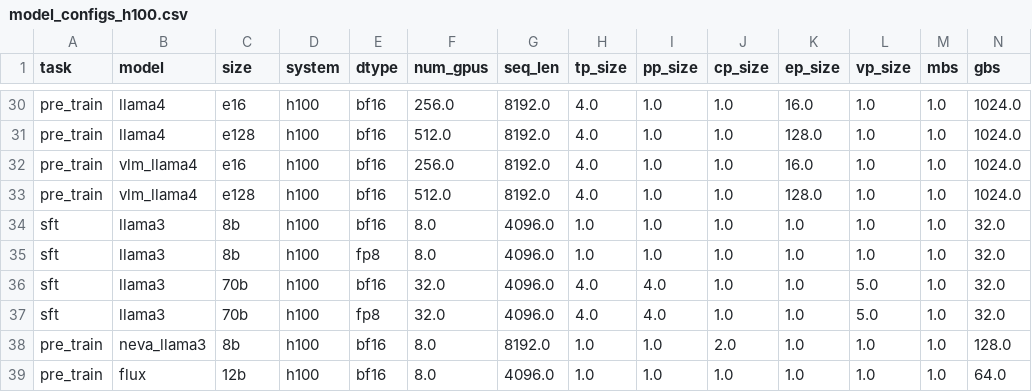
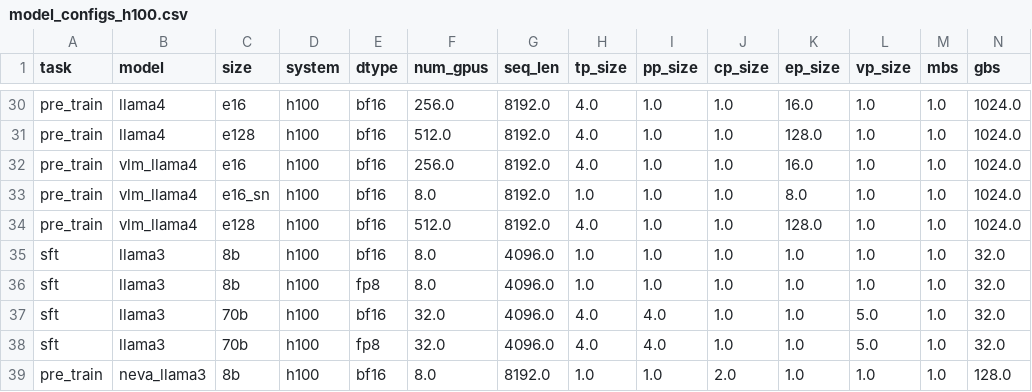
Before and after one commit to gdengk/NeMo, a CSV file: scripts/performance/recommended_model_configs/model_configs_h100.csv, drawn as a sheet; only a part is shown, gaps mark what is left out; the shorter side is filled out with more unchanged rows; rows hold the shown columns only; the diff names each change by its address in the sheet, - before the commit and + after, or states it on an @@ line.

```diff
--- a/scripts/performance/recommended_model_configs/model_configs_h100.csv
+++ b/scripts/performance/recommended_model_configs/model_configs_h100.csv
+row 33: pre_train | vlm_llama4 | e16_sn | h100 | bf16 | 8.0 | 8192.0 | 1.0 | 1.0 | 1.0 | 8.0 | 1.0 | 1.0 | 1024.0
```
Also changed, not shown: scripts/performance/recommended_model_configs/model_configs_b200.csv, 5 other files.
